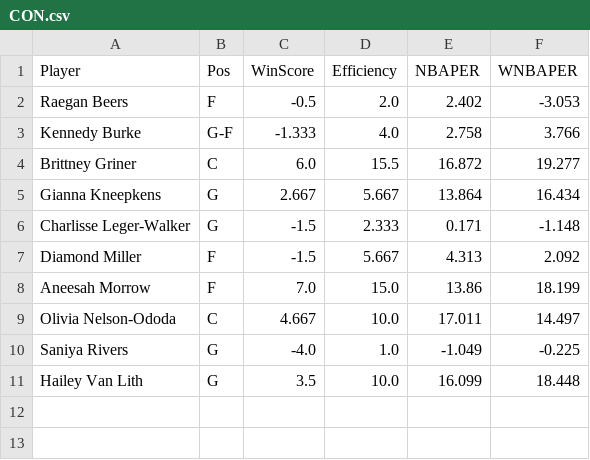
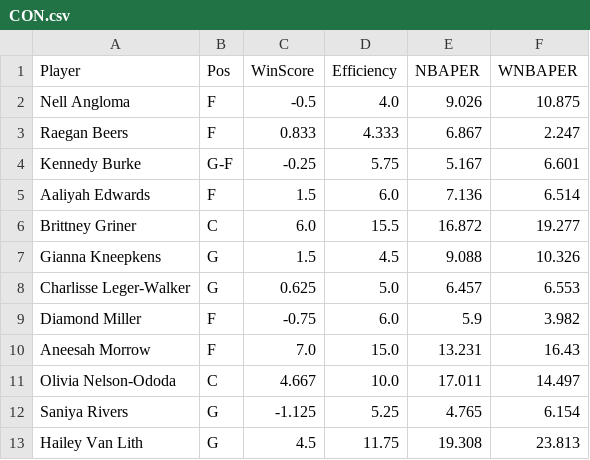
Before and after one commit to smonroe6/WNBA-Player-Rating, a CSV file: data/Metrics/CurrentSeasonTeams/CON.csv, drawn as a sheet.

```diff
--- a/data/Metrics/CurrentSeasonTeams/CON.csv
+++ b/data/Metrics/CurrentSeasonTeams/CON.csv
@@ -1,11 +1,13 @@
 Player,Pos,WinScore,Efficiency,NBAPER,WNBAPER
-Raegan Beers,F,-0.5,2.0,2.402,-3.053
-Kennedy Burke,G-F,-1.333,4.0,2.758,3.766
+Nell Angloma,F,-0.5,4.0,9.026,10.875
+Raegan Beers,F,0.833,4.333,6.867,2.247
+Kennedy Burke,G-F,-0.25,5.75,5.167,6.601
+Aaliyah Edwards,F,1.5,6.0,7.136,6.514
 Brittney Griner,C,6.0,15.5,16.872,19.277
-Gianna Kneepkens,G,2.667,5.667,13.864,16.434
-Charlisse Leger-Walker,G,-1.5,2.333,0.171,-1.148
-Diamond Miller,F,-1.5,5.667,4.313,2.092
-Aneesah Morrow,F,7.0,15.0,13.86,18.199
+Gianna Kneepkens,G,1.5,4.5,9.088,10.326
+Charlisse Leger-Walker,G,0.625,5.0,6.457,6.553
+Diamond Miller,F,-0.75,6.0,5.9,3.982
+Aneesah Morrow,F,7.0,15.0,13.231,16.43
 Olivia Nelson-Ododa,C,4.667,10.0,17.011,14.497
-Saniya Rivers,G,-4.0,1.0,-1.049,-0.225
-Hailey Van Lith,G,3.5,10.0,16.099,18.448
+Saniya Rivers,G,-1.125,5.25,4.765,6.154
+Hailey Van Lith,G,4.5,11.75,19.308,23.813
```
Also changed, not shown: data/Cleaned/2026Data.csv, data/Metrics/2026Metrics.csv, 16 other files.
